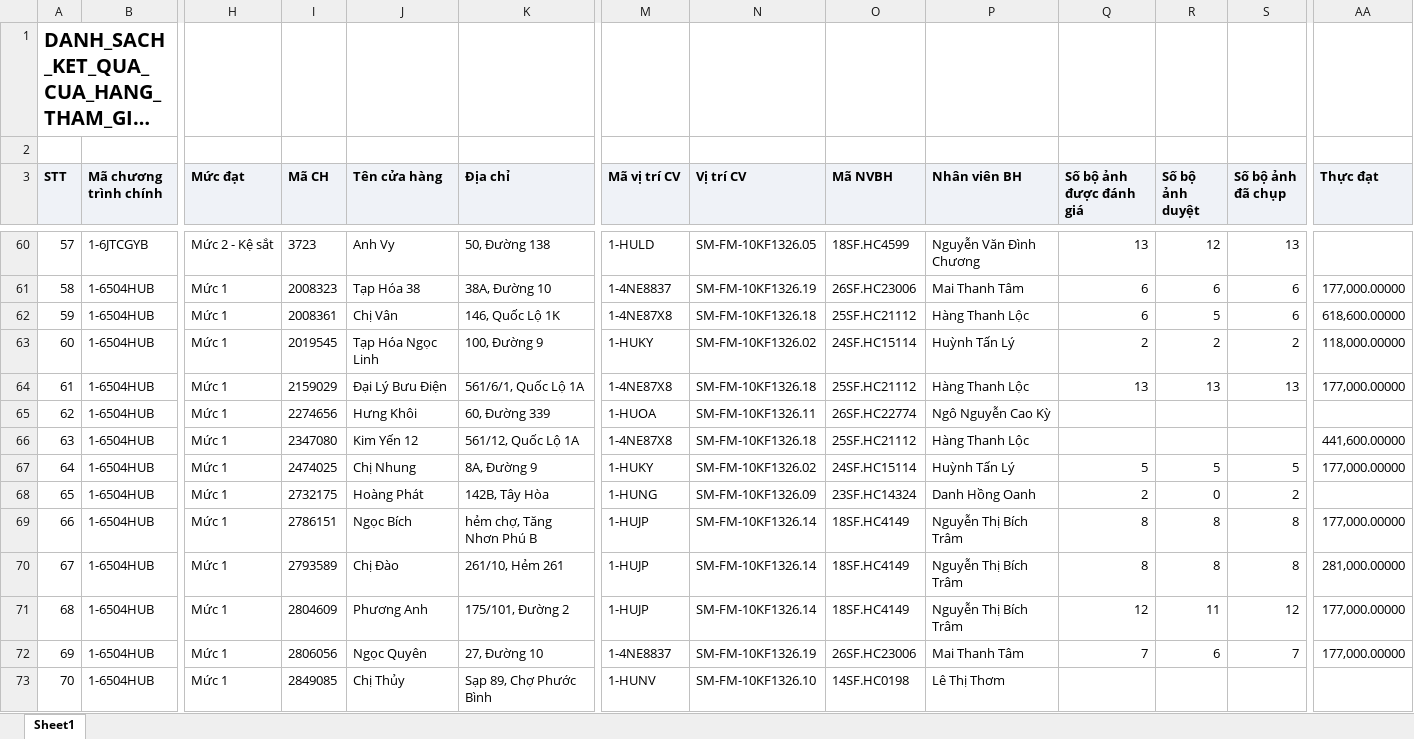
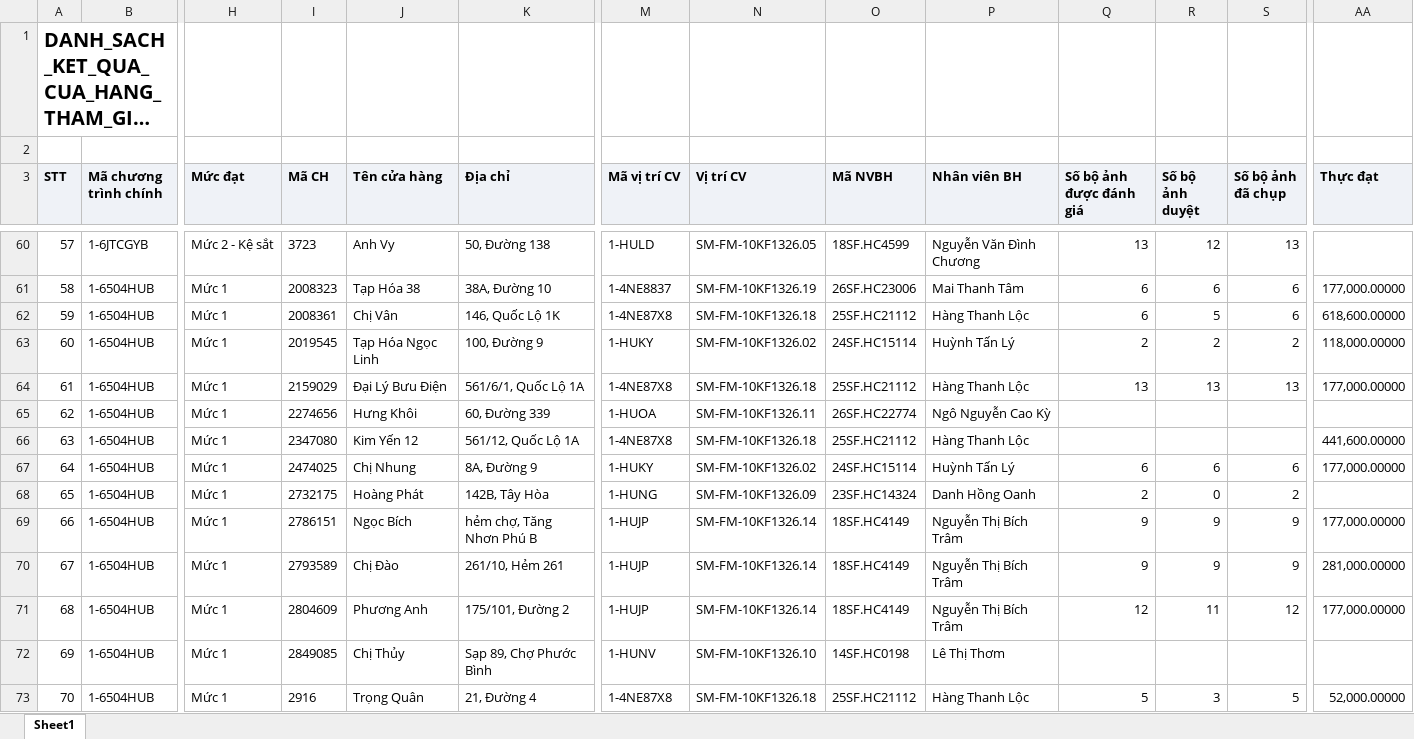
Before and after one commit to Tantt2026/Dashboard-Masan, an Excel workbook: data/Thang11/DANH_SACH_KET_QUA_CUA_HANG_THAM_GIA_CHUONG_TRINH.xlsx, sheet Sheet1, drawn as a sheet; only a part is shown, gaps mark what is left out; long unchanged cells end in …; values as stored, in another font and other column widths than the file's, no borders; the diff covers the shown part only; the diff names each change by its address in the sheet, - before the commit and + after, or states it on an @@ line.

```diff
--- a/data/Thang11/DANH_SACH_KET_QUA_CUA_HANG_THAM_GIA_CHUONG_TRINH.xlsx (sheet Sheet1)
+++ b/data/Thang11/DANH_SACH_KET_QUA_CUA_HANG_THAM_GIA_CHUONG_TRINH.xlsx (sheet Sheet1)
-Q67 (Số bộ ảnh được đánh giá): 5
+Q67 (Số bộ ảnh được đánh giá): 6
-R67 (Số bộ ảnh duyệt): 5
+R67 (Số bộ ảnh duyệt): 6
-S67 (Số bộ ảnh đã chụp): 5
+S67 (Số bộ ảnh đã chụp): 6
-Q69:Q70 (Số bộ ảnh được đánh giá): 8
+Q69:Q70 (Số bộ ảnh được đánh giá): 9
-R69:R70 (Số bộ ảnh duyệt): 8
+R69:R70 (Số bộ ảnh duyệt): 9
-S69:S70 (Số bộ ảnh đã chụp): 8
+S69:S70 (Số bộ ảnh đã chụp): 9
-I72 (Mã CH): 2806056
+I72 (Mã CH): 2849085
-J72 (Tên cửa hàng): Ngọc Quyên
+J72 (Tên cửa hàng): Chị Thủy
-K72 (Địa chỉ): 27, Đường 10
+K72 (Địa chỉ): Sạp 89, Chợ Phước Bình
-M72 (Mã vị trí CV): 1-4NE8837
+M72 (Mã vị trí CV): 1-HUNV
-N72 (Vị trí CV): SM-FM-10KF1326.19
+N72 (Vị trí CV): SM-FM-10KF1326.10
-O72 (Mã NVBH): 26SF.HC23006
+O72 (Mã NVBH): 14SF.HC0198
-P72 (Nhân viên BH): Mai Thanh Tâm
+P72 (Nhân viên BH): Lê Thị Thơm
-Q72 (Số bộ ảnh được đánh giá): 7
+Q72 (Số bộ ảnh được đánh giá): (empty)
-R72 (Số bộ ảnh duyệt): 6
+R72 (Số bộ ảnh duyệt): (empty)
-S72 (Số bộ ảnh đã chụp): 7
+S72 (Số bộ ảnh đã chụp): (empty)
-AA72 (Thực đạt): 177,000.00000
+AA72 (Thực đạt): (empty)
-I73 (Mã CH): 2849085
+I73 (Mã CH): 2916
-J73 (Tên cửa hàng): Chị Thủy
+J73 (Tên cửa hàng): Trọng Quân
-K73 (Địa chỉ): Sạp 89, Chợ Phước Bình
+K73 (Địa chỉ): 21, Đường 4
-M73 (Mã vị trí CV): 1-HUNV
+M73 (Mã vị trí CV): 1-4NE87X8
-N73 (Vị trí CV): SM-FM-10KF1326.10
+N73 (Vị trí CV): SM-FM-10KF1326.18
-O73 (Mã NVBH): 14SF.HC0198
+O73 (Mã NVBH): 25SF.HC21112
-P73 (Nhân viên BH): Lê Thị Thơm
+P73 (Nhân viên BH): Hàng Thanh Lộc
-Q73 (Số bộ ảnh được đánh giá): (empty)
+Q73 (Số bộ ảnh được đánh giá): 5
-R73 (Số bộ ảnh duyệt): (empty)
+R73 (Số bộ ảnh duyệt): 3
-S73 (Số bộ ảnh đã chụp): (empty)
+S73 (Số bộ ảnh đã chụp): 5
-AA73 (Thực đạt): (empty)
+AA73 (Thực đạt): 52,000.00000
```
Also changed, not shown: 673 edited cells elsewhere in this sheet, data/Thang11/DanhSachLichViengTham.xlsx, data/Thang11/DanhSachXetBoHinhTrungBay.xlsx, 2 other files.
